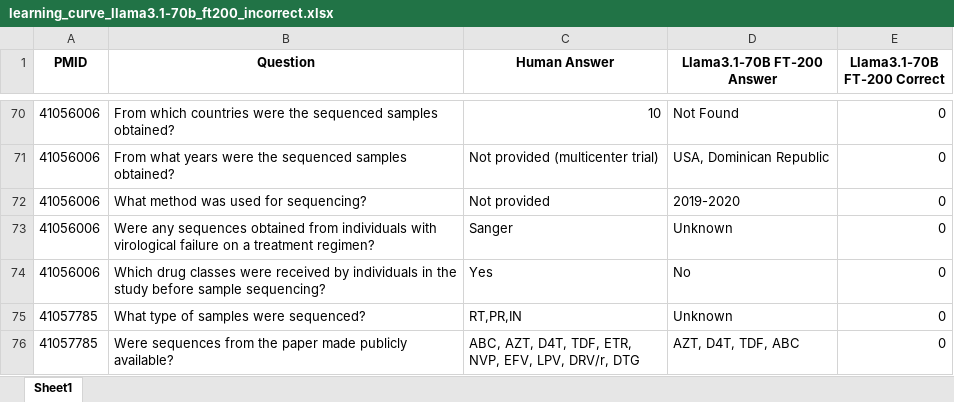
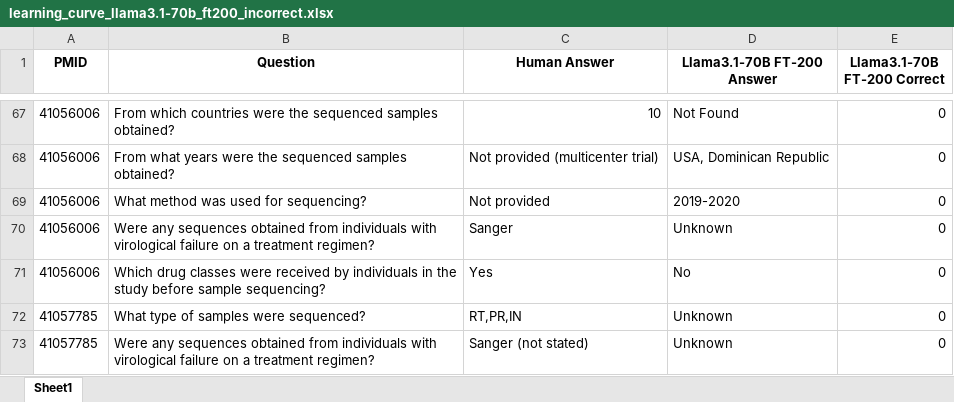
Before and after one commit to hivdb/chat_HIVDB_paper, an Excel workbook: eval/learning-curve/results/learning_curve_llama3.1-70b_ft200_incorrect.xlsx, sheet Sheet1, drawn as a sheet; only a part is shown, gaps mark what is left out; the shorter side is filled out with more unchanged rows; values as stored, in another font and other column widths than the file's, no borders; the diff covers the shown part only; the diff names each change by its address in the sheet, - before the commit and + after, or states it on an @@ line.

```diff
--- a/eval/learning-curve/results/learning_curve_llama3.1-70b_ft200_incorrect.xlsx (sheet Sheet1)
+++ b/eval/learning-curve/results/learning_curve_llama3.1-70b_ft200_incorrect.xlsx (sheet Sheet1)
+row 73: 41057785 | Were any sequences obtained from individuals with virological failure on a treatment regimen? | Sanger (not stated) | Unknown | 0
```
Also changed, not shown: 1 added row and 4 removed rows elsewhere in this sheet, eval/learning-curve/results/learning_curve_gpt-4o_ft200_incorrect.xlsx, eval/learning-curve/results/statistical_tests_new30.xlsx, 51 other files.
